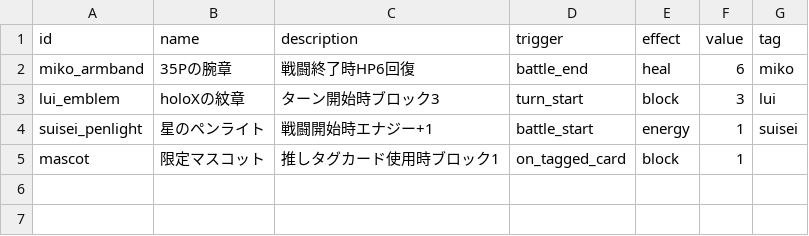
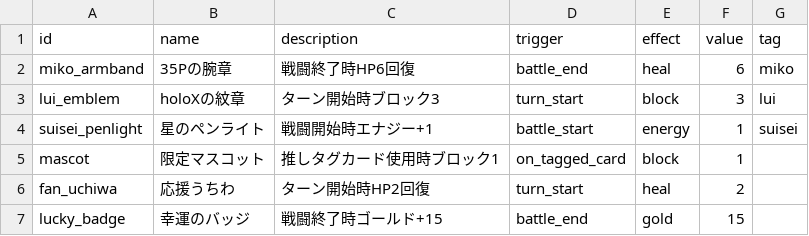
Before and after one commit to shibainu-kedama/HoloChronicle, a CSV file: data/goods.csv, drawn as a sheet.

```diff
--- a/data/goods.csv
+++ b/data/goods.csv
@@ -5 +5,3 @@ suisei_penlight,星のペンライト,戦闘開始時エナジー+1,battle_start
 mascot,限定マスコット,推しタグカード使用時ブロック1,on_tagged_card,block,1,
+fan_uchiwa,応援うちわ,ターン開始時HP2回復,turn_start,heal,2,
+lucky_badge,幸運のバッジ,戦闘終了時ゴールド+15,battle_end,gold,15,
```
Also changed, not shown: data/event_data.csv, 20 other files.
